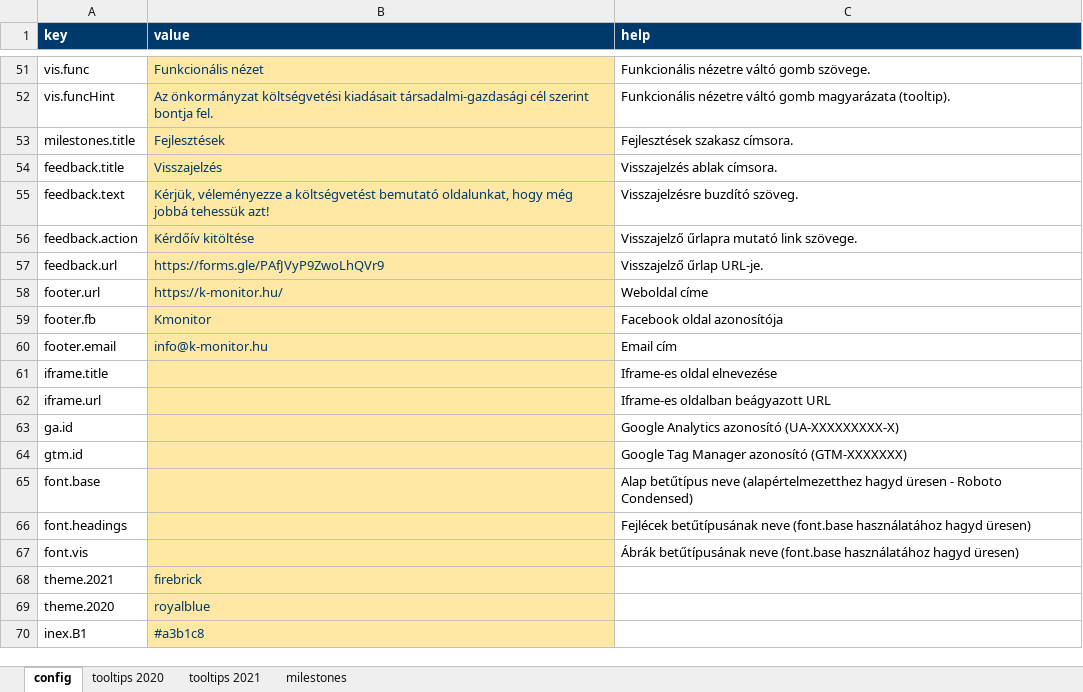
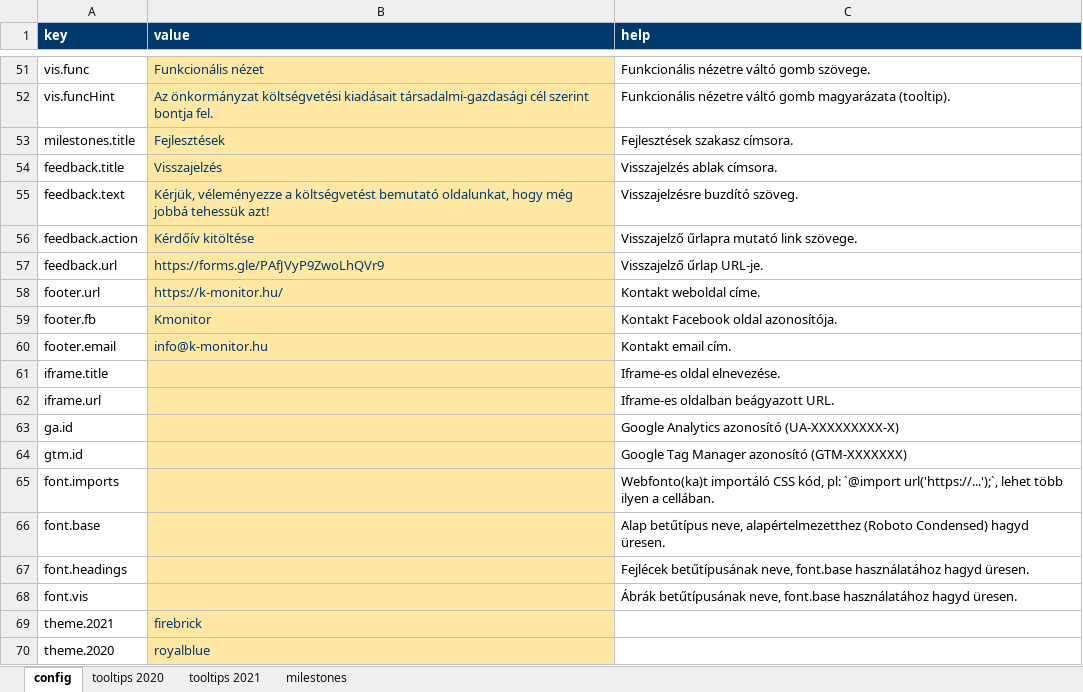
Before and after one commit to k-monitor/onkormanyzati-koltsegvetes-v2, an Excel workbook: input/config.xlsx, sheet config, drawn as a sheet; only a part is shown, gaps mark what is left out; the shorter side is filled out with more unchanged rows; values as stored, in another font and other column widths than the file's, no borders; addresses are those after the commit; the diff names each change by its address in the sheet, - before the commit and + after, or states it on an @@ line.

Commit message:
added font.imports config row

```diff
--- a/input/config.xlsx (sheet config)
+++ b/input/config.xlsx (sheet config)
-C58 (help): Weboldal címe
+C58 (help): Kontakt weboldal címe.
-C59 (help): Facebook oldal azonosítója
+C59 (help): Kontakt Facebook oldal azonosítója.
-C60 (help): Email cím
+C60 (help): Kontakt email cím.
-C61 (help): Iframe-es oldal elnevezése
+C61 (help): Iframe-es oldal elnevezése.
-C62 (help): Iframe-es oldalban beágyazott URL
+C62 (help): Iframe-es oldalban beágyazott URL.
+row 65: font.imports |  | Webfonto(ka)t importáló CSS kód, pl: `@import url('https://...');`, lehet több ilyen a cellában.
-C66 (help): Alap betűtípus neve (alapértelmezetthez hagyd üresen - Roboto Condensed)
+C66 (help): Alap betűtípus neve, alapértelmezetthez (Roboto Condensed) hagyd üresen.
-C67 (help): Fejlécek betűtípusának neve (font.base használatához hagyd üresen)
+C67 (help): Fejlécek betűtípusának neve, font.base használatához hagyd üresen.
-C68 (help): Ábrák betűtípusának neve (font.base használatához hagyd üresen)
+C68 (help): Ábrák betűtípusának neve, font.base használatához hagyd üresen.
```
Also changed, not shown: 2 other files.
